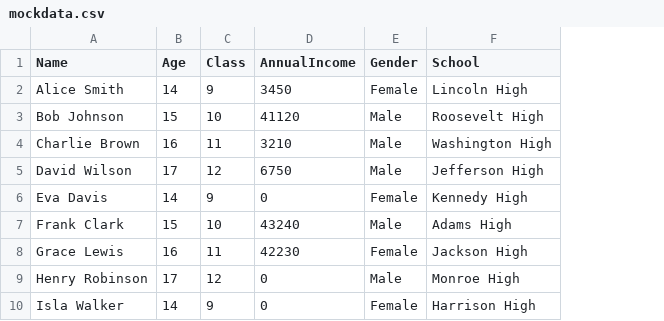
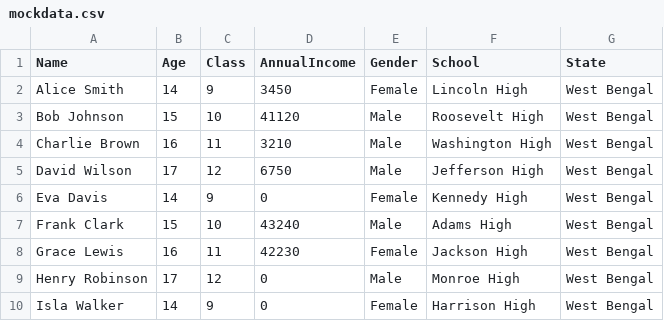
Before and after one commit to cfgbengaluru24/Team-41, a CSV file: volunteer/src/volunteer_page/mockdata.csv, drawn as a sheet; the diff names each change by its address in the sheet, - before the commit and + after, or states it on an @@ line.

```diff
--- a/volunteer/src/volunteer_page/mockdata.csv
+++ b/volunteer/src/volunteer_page/mockdata.csv
+column G (State), rows 2-10: all West Bengal
```
Also changed, not shown: 1 other file.
